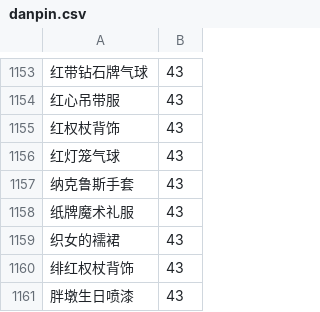
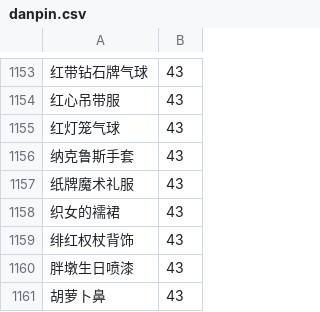
Before and after one commit to amimibear/KartRider, a CSV file: PinJian/danpin.csv, drawn as a sheet; only a part is shown, gaps mark what is left out; the shorter side is filled out with more unchanged rows; the diff names each change by its address in the sheet, - before the commit and + after, or states it on an @@ line.

Commit message:
dp2140

```diff
--- a/PinJian/danpin.csv
+++ b/PinJian/danpin.csv
-row 1155: 红权杖背饰 | 43
```
